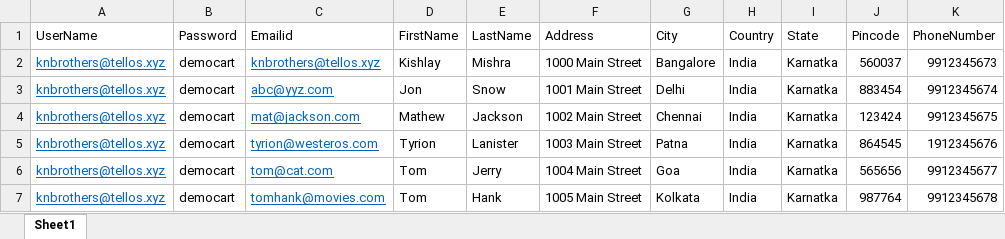
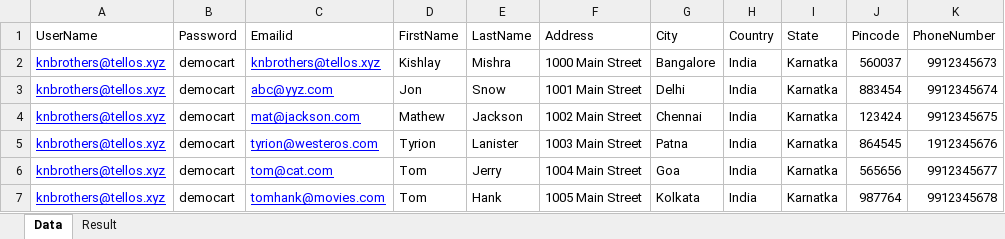
Before and after one commit to kishlaymishra19/SeleniumPythonTutorial, an Excel workbook: SeleniumPython3Tutorial/democart/input.xlsx, sheet Data, drawn as a sheet; values as stored, in another font and other column widths than the file's, no borders; the diff names each change by its address in the sheet, - before the commit and + after, or states it on an @@ line.

```diff
--- a/SeleniumPython3Tutorial/democart/input.xlsx (sheet Data)
+++ b/SeleniumPython3Tutorial/democart/input.xlsx (sheet Data)
-sheet tab: Sheet1
+sheet tab: Data
+sheet tab: Result
-A2:A7 text colour: #0563C1
+A2:A7 text colour: #0000FF
-C2:C7 text colour: #0563C1
+C2:C7 text colour: #0000FF
```
Also changed, not shown: 5 other files.
